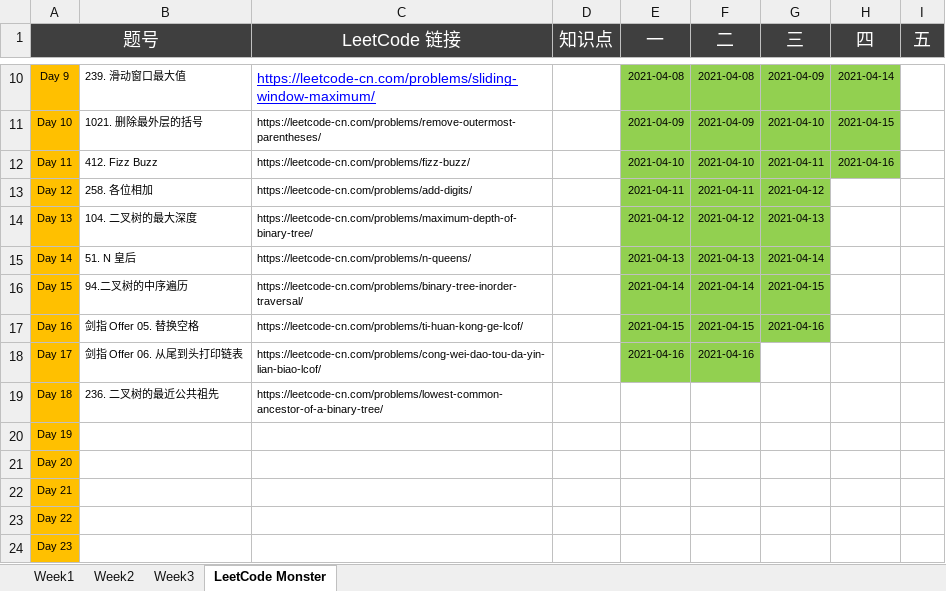
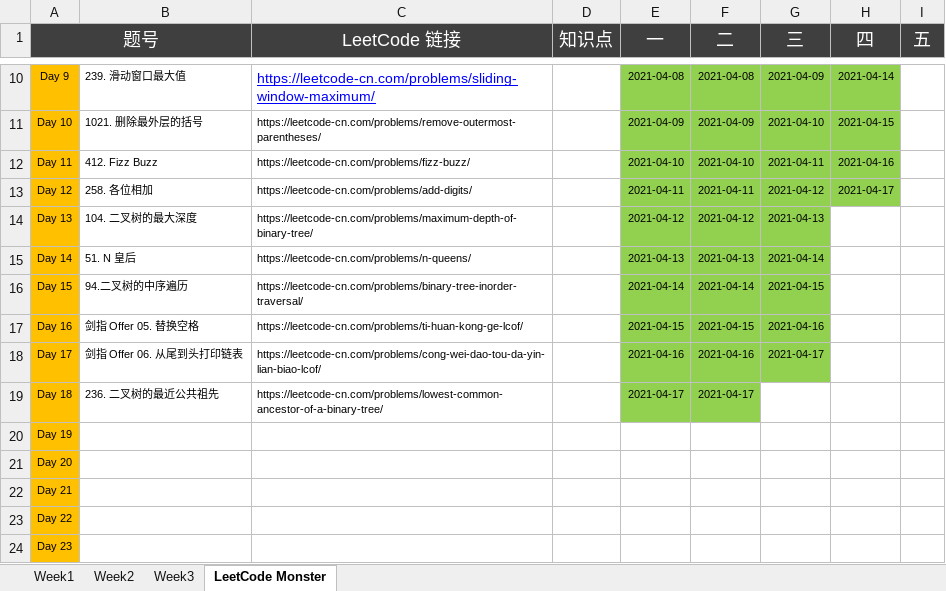
Before and after one commit to automano/Golang-LeetCode, an Excel workbook: Wudu Practice.xlsx, sheet LeetCode Monster, drawn as a sheet; only a part is shown, gaps mark what is left out; values as stored, in another font and other column widths than the file's, no borders; the diff names each change by its address in the sheet, - before the commit and + after, or states it on an @@ line.

```diff
--- a/Wudu Practice.xlsx (sheet LeetCode Monster)
+++ b/Wudu Practice.xlsx (sheet LeetCode Monster)
-H13 (四): (empty)
+H13 (四): 2021-04-17
-H13 fill: none
+H13 fill: #92D050
-G18 (三): (empty)
+G18 (三): 2021-04-17
-G18 fill: none
+G18 fill: #92D050
-E19 (一): (empty)
+E19 (一): 2021-04-17
-E19:F19 fill: none
+E19:F19 fill: #92D050
-F19 (二): (empty)
+F19 (二): 2021-04-17
```
Also changed, not shown: sheet Week3, 6 other files.
